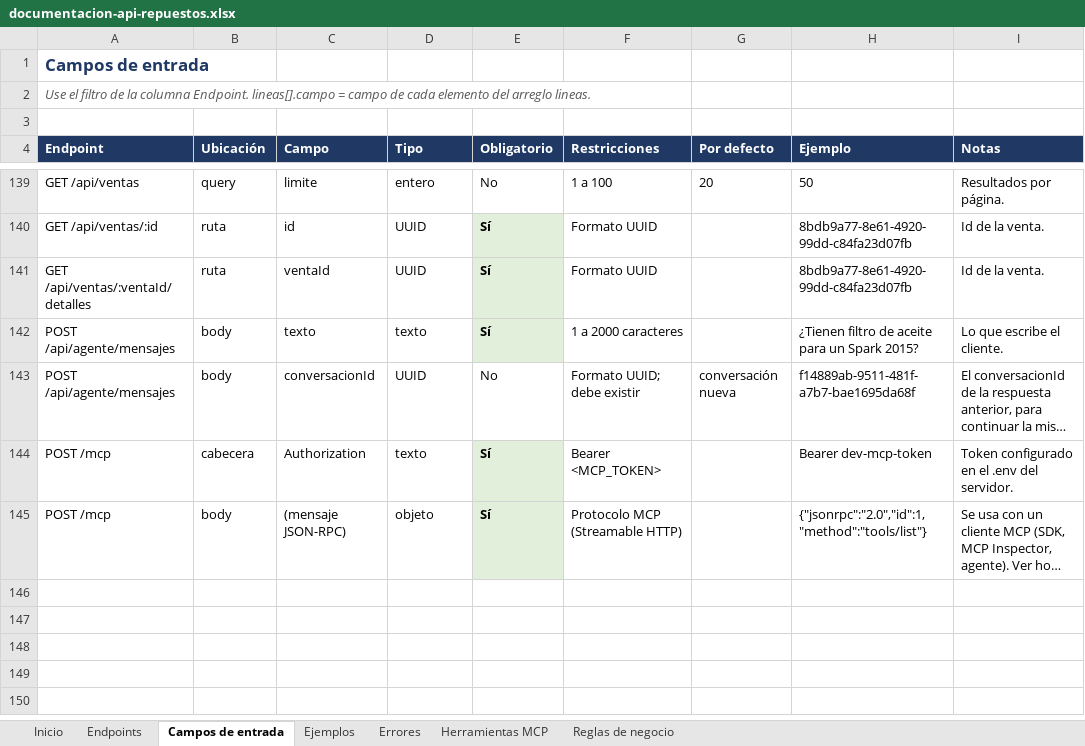
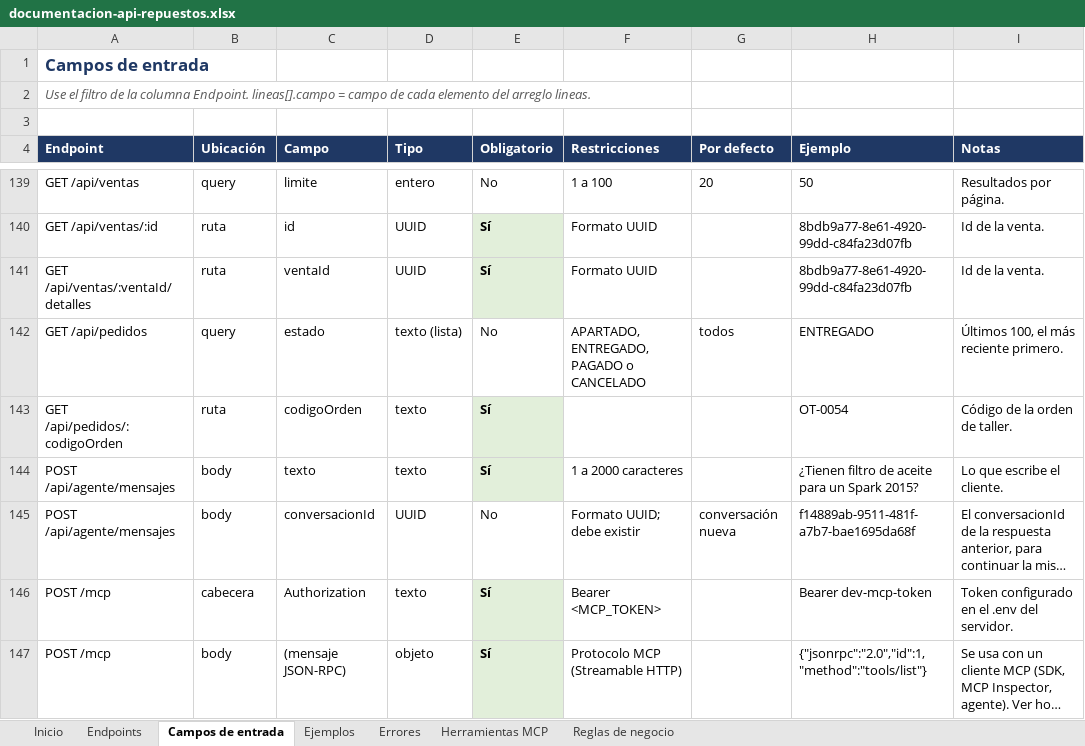
Before and after one commit to d-09927/api-repuestos_service, an Excel workbook: docs/documentacion-api-repuestos.xlsx, sheet Campos de entrada, drawn as a sheet; only a part is shown, gaps mark what is left out; long unchanged cells end in …; values as stored, in another font and other column widths than the file's, no borders; the diff names each change by its address in the sheet, - before the commit and + after, or states it on an @@ line.

Commit message:
Integracion de tabla de tabla de pedidos y comunicacion de agente a agente

```diff
--- a/docs/documentacion-api-repuestos.xlsx (sheet Campos de entrada)
+++ b/docs/documentacion-api-repuestos.xlsx (sheet Campos de entrada)
+row 142: GET /api/pedidos | query | estado | texto (lista) | No | APARTADO, ENTREGADO, PAGADO o CANCELADO | todos | ENTREGADO | Últimos 100, el más reciente primero.
+row 143: GET /api/pedidos/:codigoOrden | ruta | codigoOrden | texto | Sí |  |  | OT-0054 | Código de la orden de taller.
```
Also changed, not shown: sheet Herramientas MCP, sheet Endpoints, sheet Ejemplos, sheet Reglas de negocio, sheet Inicio, docs/contrato-repuestos.xlsx, 53 other files.
